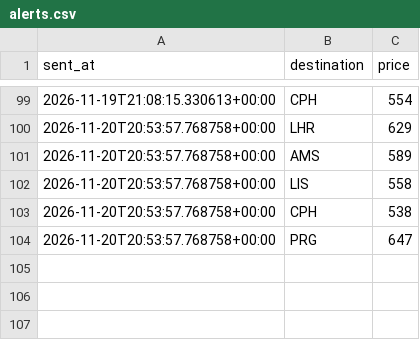
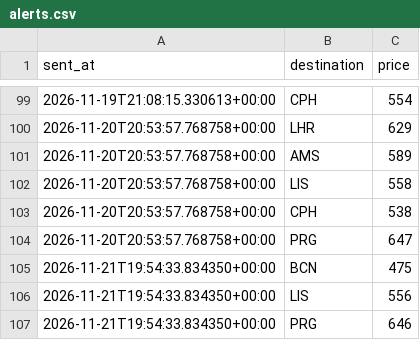
Before and after one commit to abhish05-prog/flight-tracker, a CSV file: data/alerts.csv, drawn as a sheet; only a part is shown, gaps mark what is left out; the diff names each change by its address in the sheet, - before the commit and + after, or states it on an @@ line.

```diff
--- a/data/alerts.csv
+++ b/data/alerts.csv
+row 105: 2026-11-21T19:54:33.834350+00:00 | BCN | 475
+row 106: 2026-11-21T19:54:33.834350+00:00 | LIS | 556
+row 107: 2026-11-21T19:54:33.834350+00:00 | PRG | 646
```
Also changed, not shown: data/history.csv, 2 other files.
